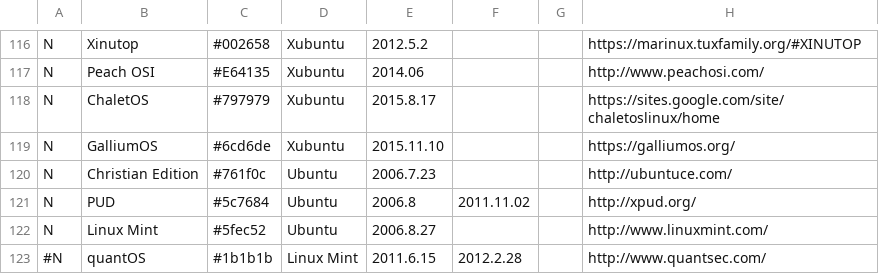
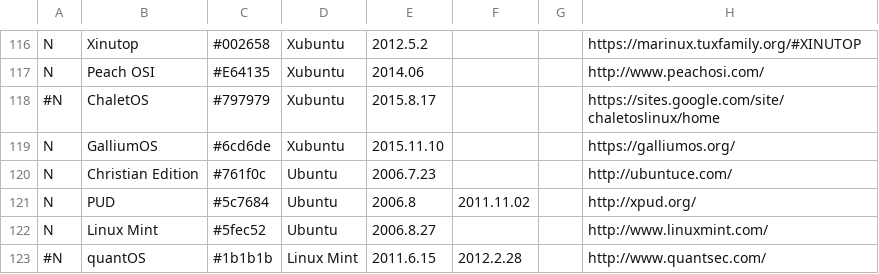
Before and after one commit to OkayPJ/LinuxTimeline-DWiki, a CSV file: gldt.csv, drawn as a sheet; only a part is shown, gaps mark what is left out; the diff names each change by its address in the sheet, - before the commit and + after, or states it on an @@ line.

```diff
--- a/gldt.csv
+++ b/gldt.csv
-A118: N
+A118: #N
```
Also changed, not shown: 2 other files.
